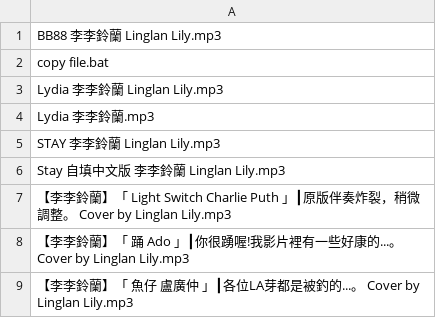
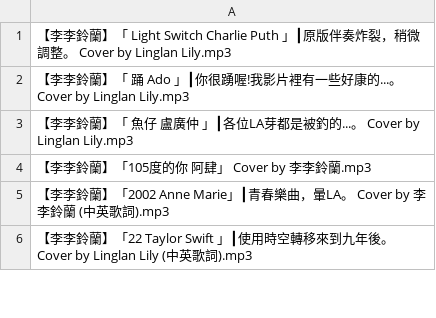
Before and after one commit to Hazodqaqs/Hazodqaqs.github.io, a CSV file: music/李李鈴蘭/目錄全部.csv, drawn as a sheet; only a part is shown; the shorter side is filled out with more unchanged rows; the diff covers the shown part only; the diff names each change by its address in the sheet, - before the commit and + after, or states it on an @@ line.

```diff
--- a/music/李李鈴蘭/目錄全部.csv
+++ b/music/李李鈴蘭/目錄全部.csv
-row 1: BB88 李李鈴蘭 Linglan Lily.mp3
-row 2: copy file.bat
-row 3: Lydia 李李鈴蘭 Linglan Lily.mp3
-row 4: Lydia 李李鈴蘭.mp3
-row 5: STAY 李李鈴蘭 Linglan Lily.mp3
-row 6: Stay 自填中文版 李李鈴蘭 Linglan Lily.mp3
```
Also changed, not shown: 36 removed rows elsewhere in this file, 43 other files.
